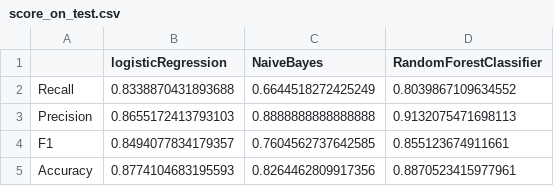
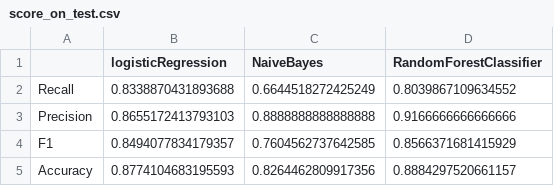
Before and after one commit to UBC-MDS/dropout-predictions, a CSV file: results/score_on_test.csv, drawn as a sheet.

```diff
--- a/results/score_on_test.csv
+++ b/results/score_on_test.csv
@@ -2,4 +2,4 @@
 Recall,0.8338870431893688,0.6644518272425249,0.8039867109634552
-Precision,0.8655172413793103,0.8888888888888888,0.9132075471698113
-F1,0.8494077834179357,0.7604562737642585,0.855123674911661
-Accuracy,0.8774104683195593,0.8264462809917356,0.8870523415977961
+Precision,0.8655172413793103,0.8888888888888888,0.9166666666666666
+F1,0.8494077834179357,0.7604562737642585,0.8566371681415929
+Accuracy,0.8774104683195593,0.8264462809917356,0.8884297520661157
```
Also changed, not shown: results/cv_result.csv, 7 other files.
